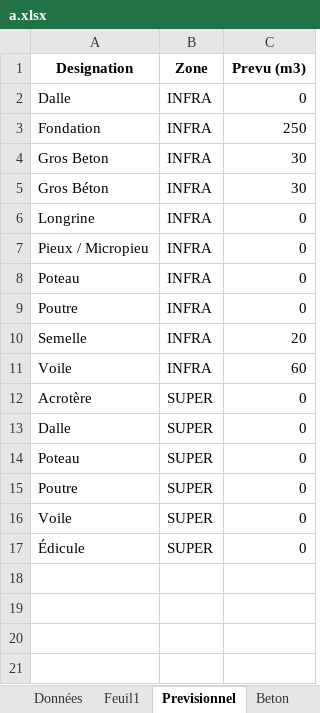
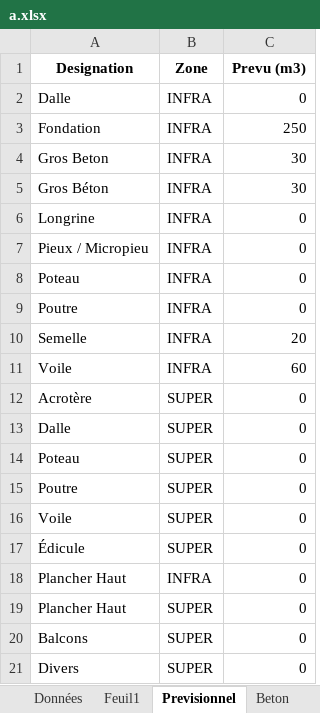
Before and after one commit to arnouldaxel0-dot/ITB, an Excel workbook: CHANTIERS_ITB77/a/a.xlsx, sheet Previsionnel, drawn as a sheet; values as stored, in another font and other column widths than the file's, no borders; the diff names each change by its address in the sheet, - before the commit and + after, or states it on an @@ line.

Commit message:
Update

```diff
--- a/CHANTIERS_ITB77/a/a.xlsx (sheet Previsionnel)
+++ b/CHANTIERS_ITB77/a/a.xlsx (sheet Previsionnel)
+row 18: Plancher Haut | INFRA | 0
+row 19: Plancher Haut | SUPER | 0
+row 20: Balcons | SUPER | 0
+row 21: Divers | SUPER | 0
```
